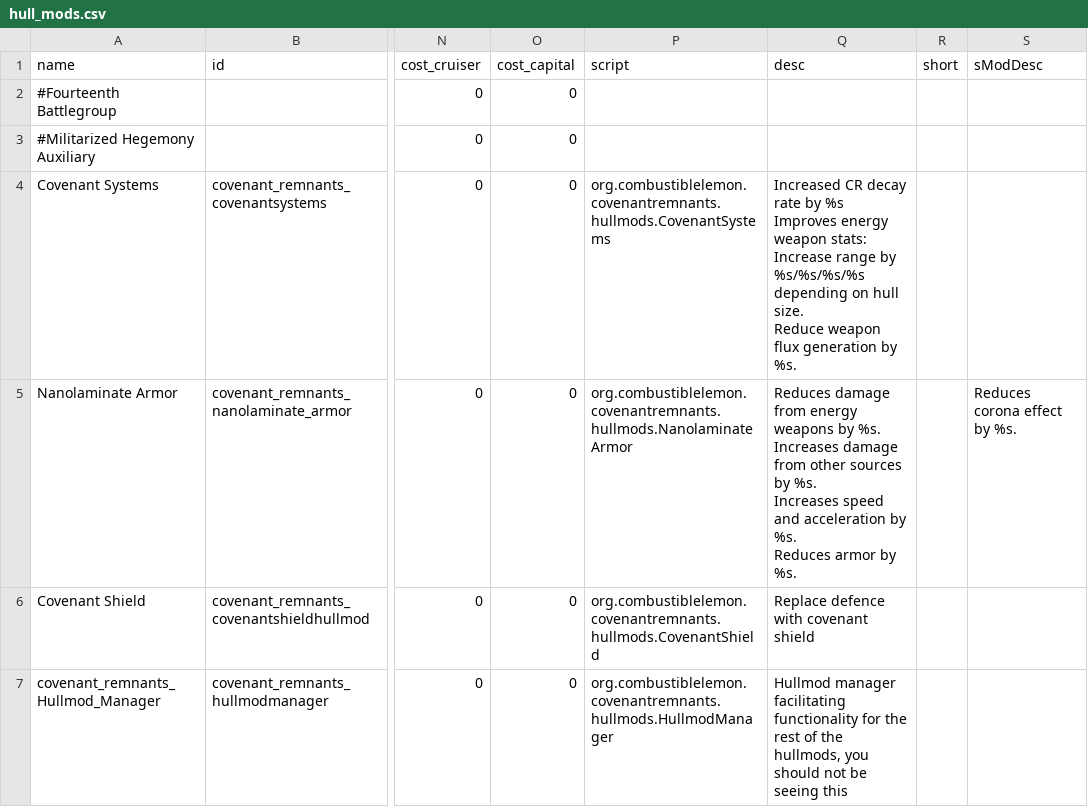
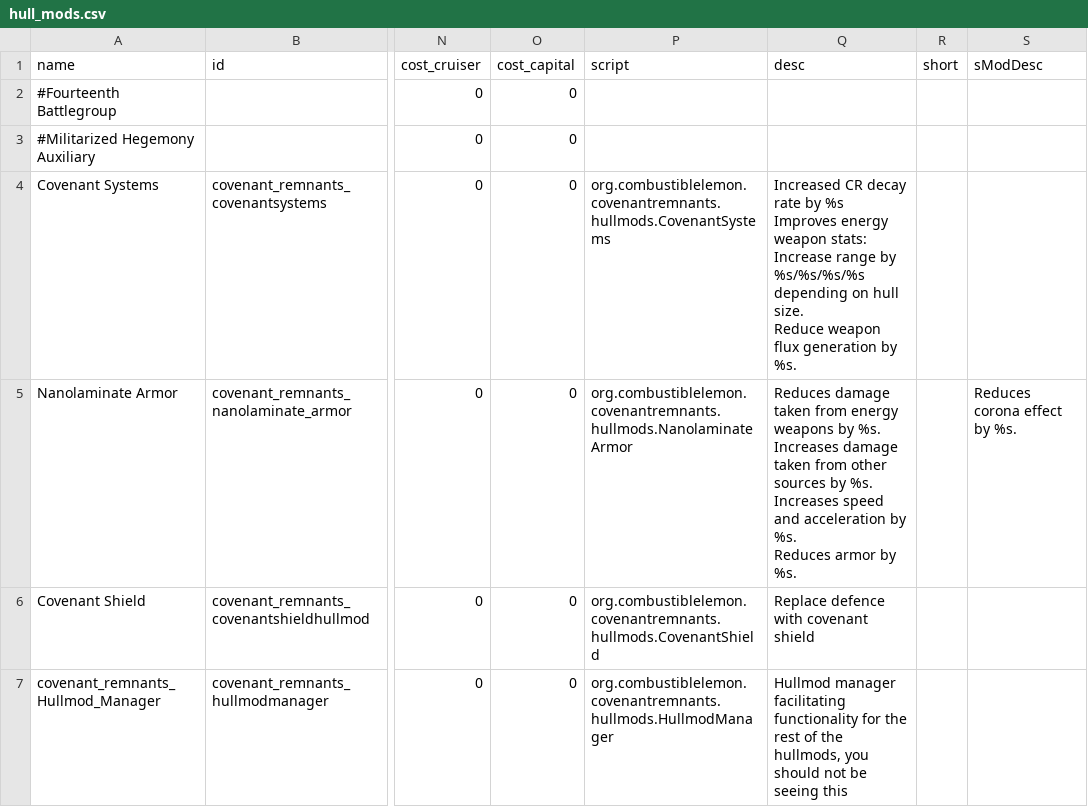
Before and after one commit to Combustiblemon/Covenant-Remnants, a CSV file: data/hullmods/hull_mods.csv, drawn as a sheet; only a part is shown, gaps mark what is left out; ↵ is a line break in a cell; the diff names each change by its address in the sheet, - before the commit and + after, or states it on an @@ line.

```diff
--- a/data/hullmods/hull_mods.csv
+++ b/data/hullmods/hull_mods.csv
-Q5 (desc): Reduces damage from energy weapons by %s. ↵ Increases damage from other…
+Q5 (desc): Reduces damage taken from energy weapons by %s. ↵ Increases damage taken from other…
```
Also changed, not shown: 2 other files.
